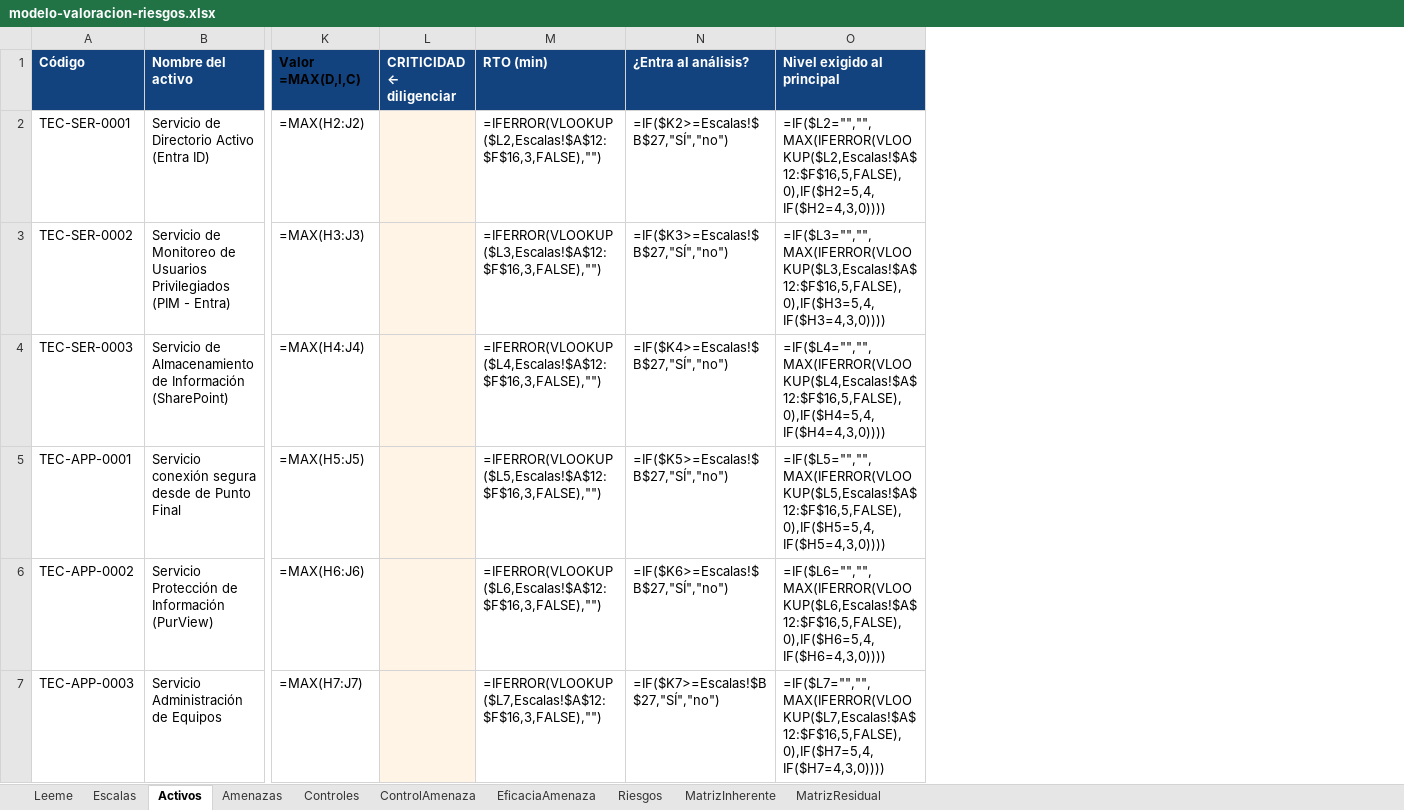
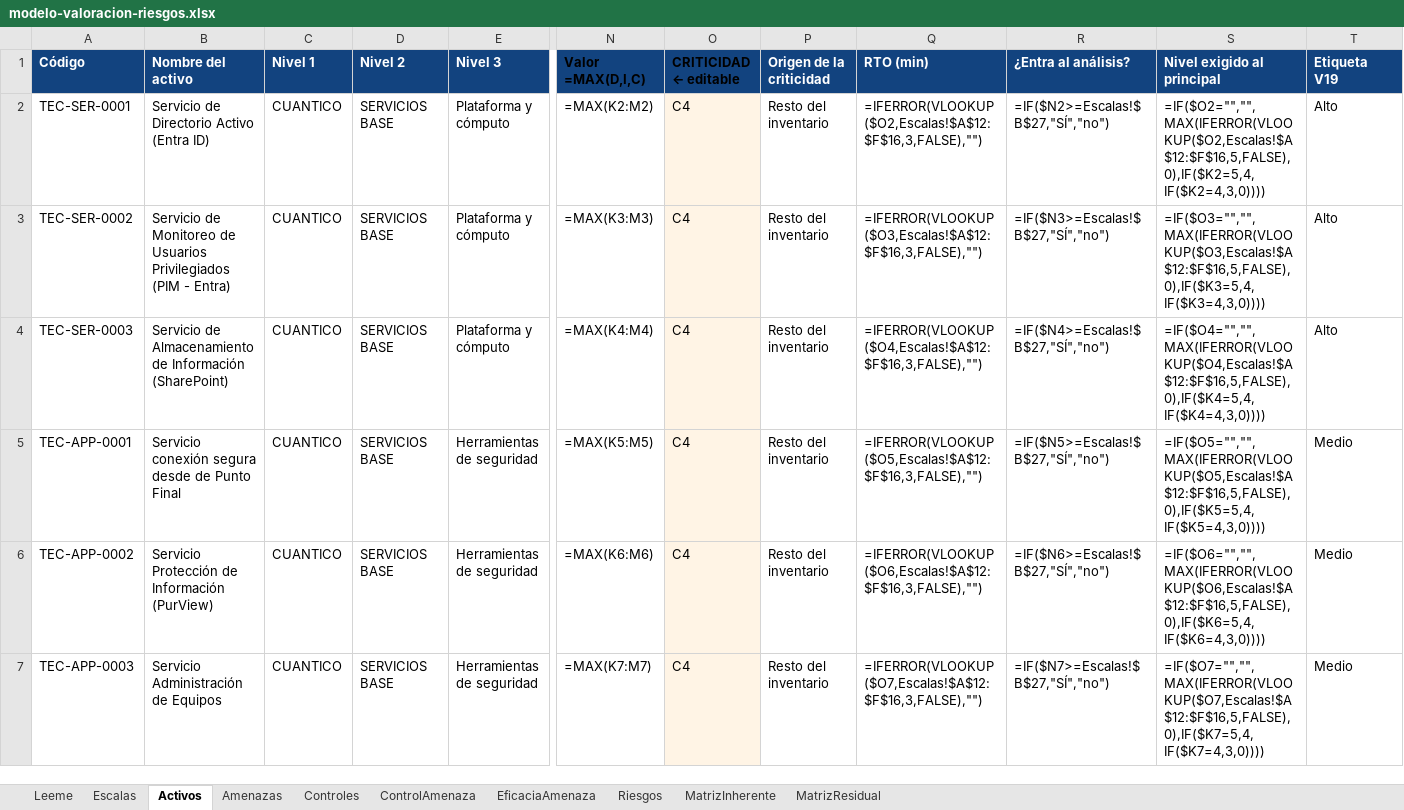
Before and after one commit to Cuanticore/sgi-cuantico, an Excel workbook: docs/handoff_sig/modelo-valoracion-riesgos.xlsx, sheet Activos, drawn as a sheet; only a part is shown, gaps mark what is left out; values as stored, in another font and other column widths than the file's, no borders; formulas without a stored value are shown as written; removed rows and columns are numbered as before the commit, all else as after; the diff covers the shown part only; the diff names each change by its address in the sheet, - before the commit and + after, or states it on an @@ line.

```diff
--- a/docs/handoff_sig/modelo-valoracion-riesgos.xlsx (sheet Activos)
+++ b/docs/handoff_sig/modelo-valoracion-riesgos.xlsx (sheet Activos)
+column C (Nivel 1), rows 2-7: all CUANTICO
+column D (Nivel 2), rows 2-7: all SERVICIOS BASE
+column E (Nivel 3), rows 2-7: Plataforma y cómputo | Plataforma y cómputo | Plataforma y cómputo | Herramientas de seguridad | Herramientas de seguridad | Herramientas de seguridad
-column L (CRITICIDAD ← diligenciar), empty
+column O (CRITICIDAD ← editable), rows 2-7: all C4
+column P (Origen de la criticidad), rows 2-7: all Resto del inventario
+column T (Etiqueta V19), rows 2-7: Alto | Alto | Alto | Medio | Medio | Medio
-N2 (Valor =MAX(D,I,C)): =MAX(H2:J2)
+N2 (Valor =MAX(D,I,C)): =MAX(K2:M2)
-Q2 (RTO (min)): =IFERROR(VLOOKUP($L2,Escalas!$A$12:$F$16,3,FALSE),"")
+Q2 (RTO (min)): =IFERROR(VLOOKUP($O2,Escalas!$A$12:$F$16,3,FALSE),"")
-R2 (¿Entra al análisis?): =IF($K2>=Escalas!$B$27,"SÍ","no")
+R2 (¿Entra al análisis?): =IF($N2>=Escalas!$B$27,"SÍ","no")
-S2 (Nivel exigido al principal): =IF($L2="","",MAX(IFERROR(VLOOKUP($L2,Escalas!$A$12:$F$16,5,FALSE),0),IF($H2=5,4,IF($H2=4,3,0))))
+S2 (Nivel exigido al principal): =IF($O2="","",MAX(IFERROR(VLOOKUP($O2,Escalas!$A$12:$F$16,5,FALSE),0),IF($K2=5,4,IF($K2=4,3,0))))
-N3 (Valor =MAX(D,I,C)): =MAX(H3:J3)
+N3 (Valor =MAX(D,I,C)): =MAX(K3:M3)
-Q3 (RTO (min)): =IFERROR(VLOOKUP($L3,Escalas!$A$12:$F$16,3,FALSE),"")
+Q3 (RTO (min)): =IFERROR(VLOOKUP($O3,Escalas!$A$12:$F$16,3,FALSE),"")
-R3 (¿Entra al análisis?): =IF($K3>=Escalas!$B$27,"SÍ","no")
+R3 (¿Entra al análisis?): =IF($N3>=Escalas!$B$27,"SÍ","no")
-S3 (Nivel exigido al principal): =IF($L3="","",MAX(IFERROR(VLOOKUP($L3,Escalas!$A$12:$F$16,5,FALSE),0),IF($H3=5,4,IF($H3=4,3,0))))
+S3 (Nivel exigido al principal): =IF($O3="","",MAX(IFERROR(VLOOKUP($O3,Escalas!$A$12:$F$16,5,FALSE),0),IF($K3=5,4,IF($K3=4,3,0))))
-N4 (Valor =MAX(D,I,C)): =MAX(H4:J4)
+N4 (Valor =MAX(D,I,C)): =MAX(K4:M4)
-Q4 (RTO (min)): =IFERROR(VLOOKUP($L4,Escalas!$A$12:$F$16,3,FALSE),"")
+Q4 (RTO (min)): =IFERROR(VLOOKUP($O4,Escalas!$A$12:$F$16,3,FALSE),"")
-R4 (¿Entra al análisis?): =IF($K4>=Escalas!$B$27,"SÍ","no")
+R4 (¿Entra al análisis?): =IF($N4>=Escalas!$B$27,"SÍ","no")
-S4 (Nivel exigido al principal): =IF($L4="","",MAX(IFERROR(VLOOKUP($L4,Escalas!$A$12:$F$16,5,FALSE),0),IF($H4=5,4,IF($H4=4,3,0))))
+S4 (Nivel exigido al principal): =IF($O4="","",MAX(IFERROR(VLOOKUP($O4,Escalas!$A$12:$F$16,5,FALSE),0),IF($K4=5,4,IF($K4=4,3,0))))
-N5 (Valor =MAX(D,I,C)): =MAX(H5:J5)
+N5 (Valor =MAX(D,I,C)): =MAX(K5:M5)
-Q5 (RTO (min)): =IFERROR(VLOOKUP($L5,Escalas!$A$12:$F$16,3,FALSE),"")
+Q5 (RTO (min)): =IFERROR(VLOOKUP($O5,Escalas!$A$12:$F$16,3,FALSE),"")
-R5 (¿Entra al análisis?): =IF($K5>=Escalas!$B$27,"SÍ","no")
+R5 (¿Entra al análisis?): =IF($N5>=Escalas!$B$27,"SÍ","no")
-S5 (Nivel exigido al principal): =IF($L5="","",MAX(IFERROR(VLOOKUP($L5,Escalas!$A$12:$F$16,5,FALSE),0),IF($H5=5,4,IF($H5=4,3,0))))
+S5 (Nivel exigido al principal): =IF($O5="","",MAX(IFERROR(VLOOKUP($O5,Escalas!$A$12:$F$16,5,FALSE),0),IF($K5=5,4,IF($K5=4,3,0))))
-N6 (Valor =MAX(D,I,C)): =MAX(H6:J6)
+N6 (Valor =MAX(D,I,C)): =MAX(K6:M6)
-Q6 (RTO (min)): =IFERROR(VLOOKUP($L6,Escalas!$A$12:$F$16,3,FALSE),"")
+Q6 (RTO (min)): =IFERROR(VLOOKUP($O6,Escalas!$A$12:$F$16,3,FALSE),"")
-R6 (¿Entra al análisis?): =IF($K6>=Escalas!$B$27,"SÍ","no")
+R6 (¿Entra al análisis?): =IF($N6>=Escalas!$B$27,"SÍ","no")
-S6 (Nivel exigido al principal): =IF($L6="","",MAX(IFERROR(VLOOKUP($L6,Escalas!$A$12:$F$16,5,FALSE),0),IF($H6=5,4,IF($H6=4,3,0))))
+S6 (Nivel exigido al principal): =IF($O6="","",MAX(IFERROR(VLOOKUP($O6,Escalas!$A$12:$F$16,5,FALSE),0),IF($K6=5,4,IF($K6=4,3,0))))
-N7 (Valor =MAX(D,I,C)): =MAX(H7:J7)
+N7 (Valor =MAX(D,I,C)): =MAX(K7:M7)
-Q7 (RTO (min)): =IFERROR(VLOOKUP($L7,Escalas!$A$12:$F$16,3,FALSE),"")
+Q7 (RTO (min)): =IFERROR(VLOOKUP($O7,Escalas!$A$12:$F$16,3,FALSE),"")
-R7 (¿Entra al análisis?): =IF($K7>=Escalas!$B$27,"SÍ","no")
+R7 (¿Entra al análisis?): =IF($N7>=Escalas!$B$27,"SÍ","no")
-S7 (Nivel exigido al principal): =IF($L7="","",MAX(IFERROR(VLOOKUP($L7,Escalas!$A$12:$F$16,5,FALSE),0),IF($H7=5,4,IF($H7=4,3,0))))
+S7 (Nivel exigido al principal): =IF($O7="","",MAX(IFERROR(VLOOKUP($O7,Escalas!$A$12:$F$16,5,FALSE),0),IF($K7=5,4,IF($K7=4,3,0))))
```
Also changed, not shown: 1172 edited cells elsewhere in this sheet, sheet Riesgos, sheet Leeme, 1 other file.
